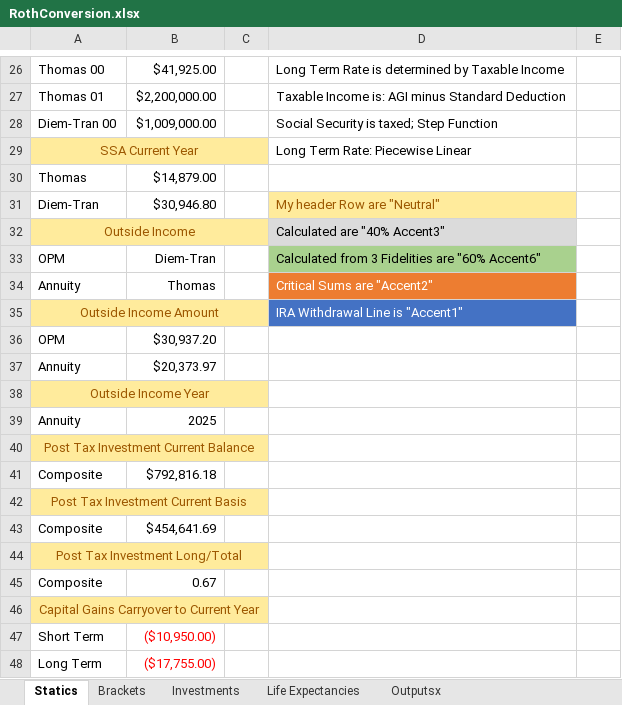
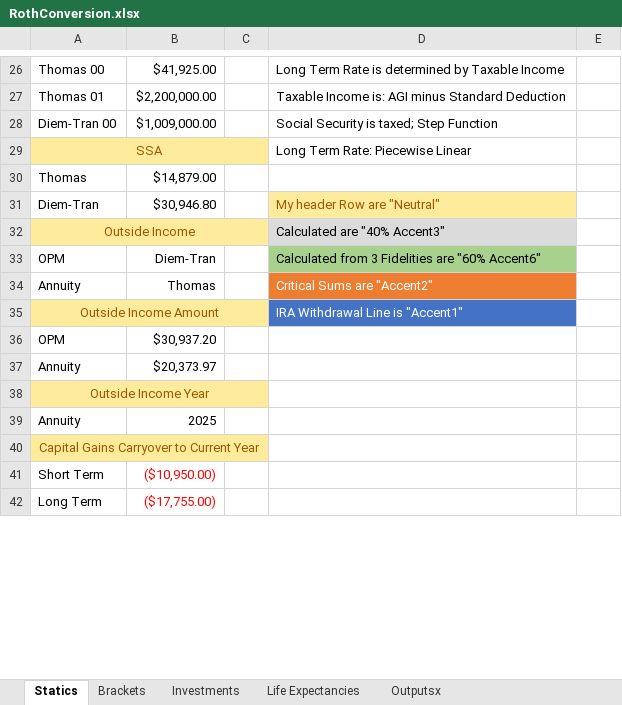
Before and after one commit to tkratzke/MyStudiesRepo, an Excel workbook: myStudies/RothConversion.xlsx, sheet Statics, drawn as a sheet; only a part is shown, gaps mark what is left out; values as stored, in another font and other column widths than the file's, no borders; the diff names each change by its address in the sheet, - before the commit and + after, or states it on an @@ line.

```diff
--- a/myStudies/RothConversion.xlsx (sheet Statics)
+++ b/myStudies/RothConversion.xlsx (sheet Statics)
-A29: SSA Current Year
+A29: SSA
-row 40: Post Tax Investment Current Balance
-row 41: Composite | $792,816.18
-row 42: Post Tax Investment Current Basis
-row 43: Composite | $454,641.69
-row 44: Post Tax Investment Long/Total
-row 45: Composite | 0.67
```
Also changed, not shown: sheet Investments, formulas that keep their value, 3 other files.
